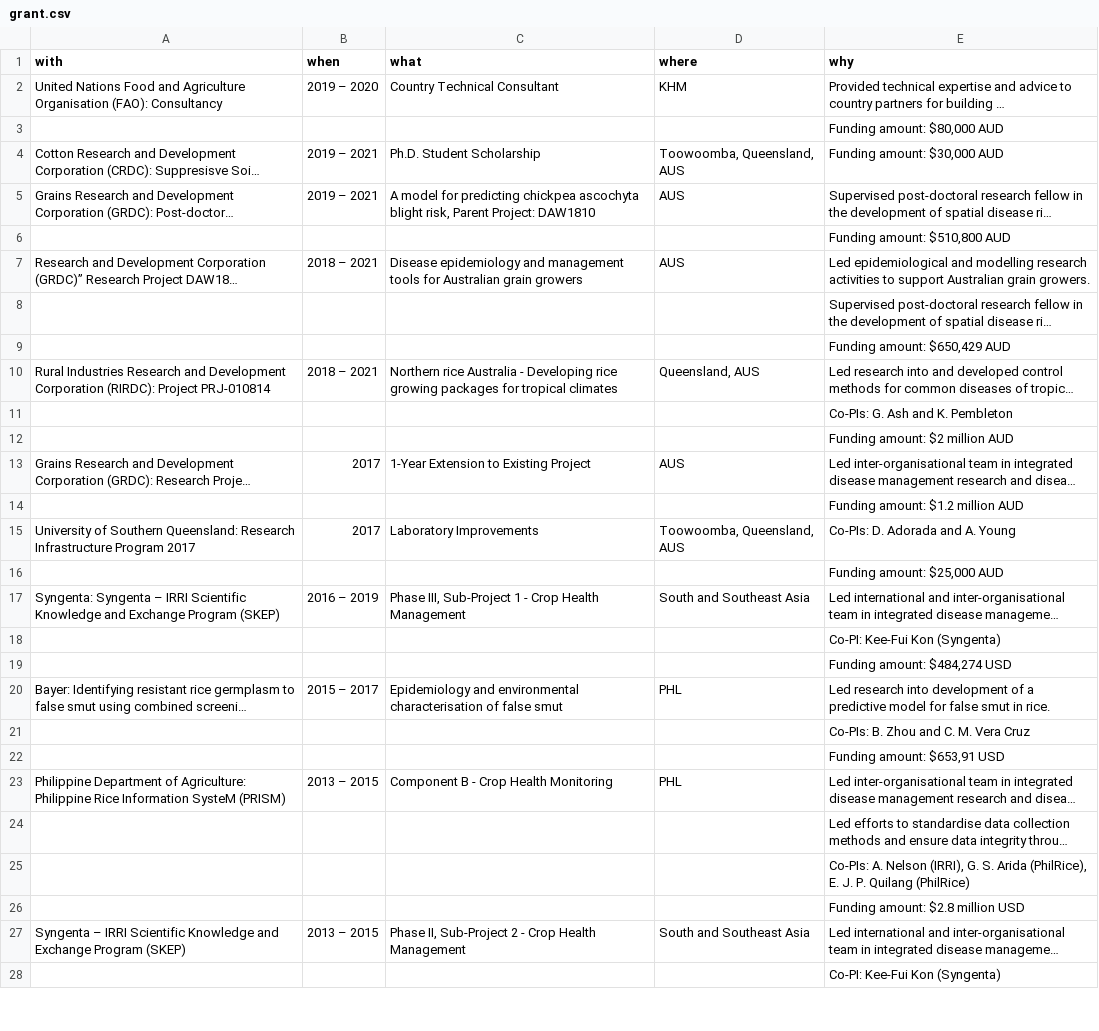
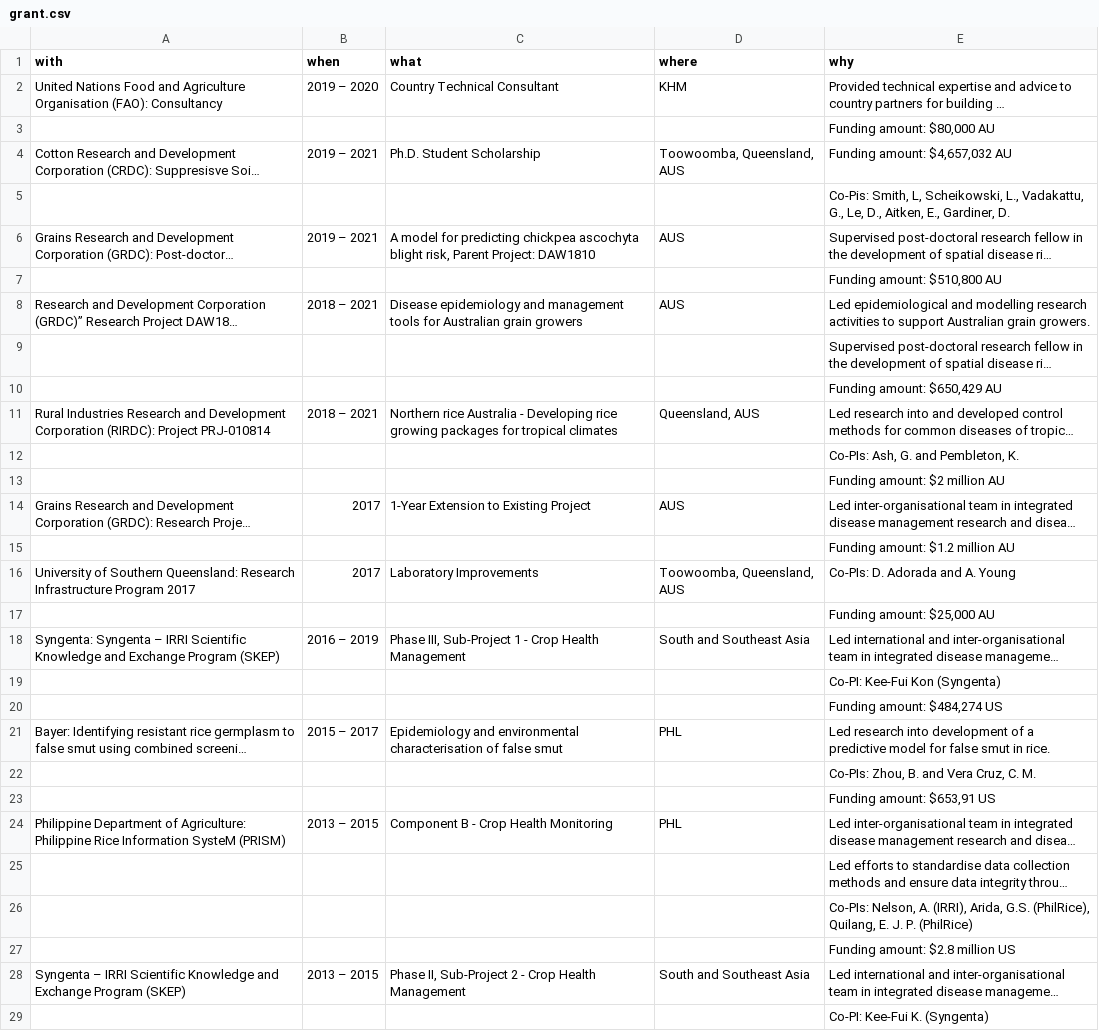
Before and after one commit to adamhsparks/AHSparks_CV, a CSV file: data/grant.csv, drawn as a sheet; only a part is shown; long unchanged cells end in …; addresses are those after the commit; the diff covers the shown part only; the diff names each change by its address in the sheet, - before the commit and + after, or states it on an @@ line.

Commit message:
Update and reformat grant information

```diff
--- a/data/grant.csv
+++ b/data/grant.csv
-E3 (why): Funding amount: $80,000 AUD
+E3 (why): Funding amount: $80,000 AU
-E4 (why): Funding amount: $30,000 AUD
+E4 (why): Funding amount: $4,657,032 AU
+row 5:  |  |  |  | Co-Pis: Smith, L, Scheikowski, L., Vadakattu, G., Le, D., Aitken, E., Gardiner, D.
-E7 (why): Funding amount: $510,800 AUD
+E7 (why): Funding amount: $510,800 AU
-E10 (why): Funding amount: $650,429 AUD
+E10 (why): Funding amount: $650,429 AU
-E12 (why): Co-PIs: G. Ash and K. Pembleton
+E12 (why): Co-PIs: Ash, G. and Pembleton, K.
-E13 (why): Funding amount: $2 million AUD
+E13 (why): Funding amount: $2 million AU
-E15 (why): Funding amount: $1.2 million AUD
+E15 (why): Funding amount: $1.2 million AU
-E17 (why): Funding amount: $25,000 AUD
+E17 (why): Funding amount: $25,000 AU
-E20 (why): Funding amount: $484,274 USD
+E20 (why): Funding amount: $484,274 US
-E22 (why): Co-PIs: B. Zhou and C. M. Vera Cruz
+E22 (why): Co-PIs: Zhou, B. and Vera Cruz, C. M.
-E23 (why): Funding amount: $653,91 USD
+E23 (why): Funding amount: $653,91 US
-E26 (why): Co-PIs: A. Nelson (IRRI), G. S. Arida (PhilRice), E. J. P. Quilang (PhilRice)
+E26 (why): Co-PIs: Nelson, A. (IRRI), Arida, G.S. (PhilRice), Quilang, E. J. P. (PhilRice)
-E27 (why): Funding amount: $2.8 million USD
+E27 (why): Funding amount: $2.8 million US
-E29 (why): Co-PI: Kee-Fui Kon (Syngenta)
+E29 (why): Co-PI: Kee-Fui K. (Syngenta)
```
Also changed, not shown: 1 edited cell elsewhere in this file, 2 other files.
